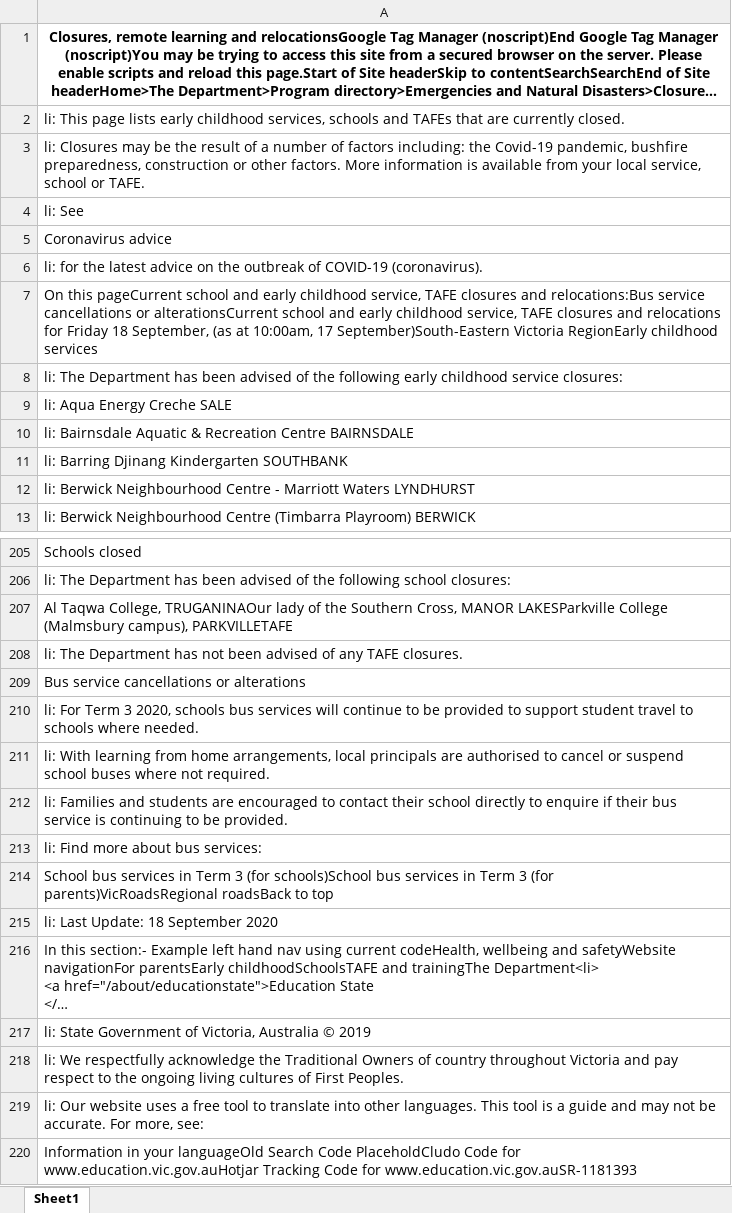
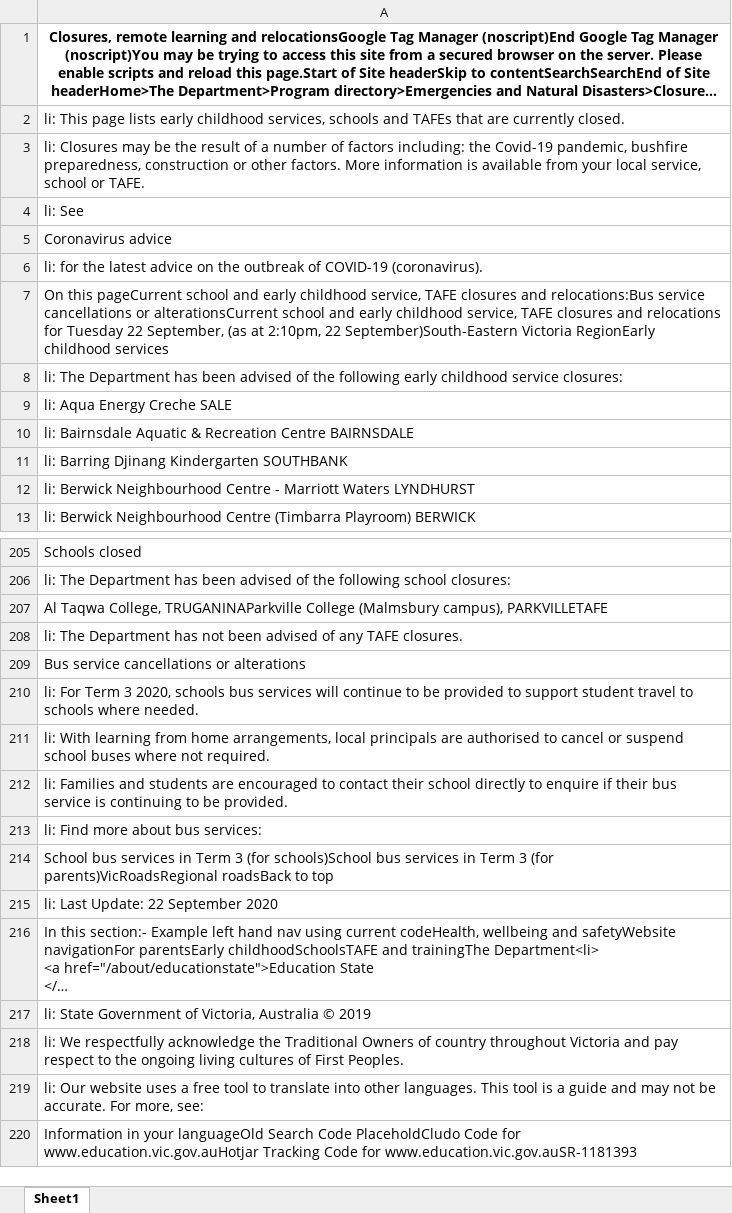
Before and after one commit to Mike-Honey/covid-19-vic-au, an Excel workbook: Dep Ed Closures.xlsx, sheet Sheet1, drawn as a sheet; only a part is shown, gaps mark what is left out; long unchanged cells end in …; values as stored, in another font and other column widths than the file's, no borders; the diff names each change by its address in the sheet, - before the commit and + after, or states it on an @@ line.

```diff
--- a/Dep Ed Closures.xlsx (sheet Sheet1)
+++ b/Dep Ed Closures.xlsx (sheet Sheet1)
-A7: …relocations for Friday 18 September, (as at 10:00am, 17 September)South-Eastern Victoria…
+A7: …relocations for Tuesday 22 September, (as at 2:10pm, 22 September)South-Eastern Victoria…
-A207: …Taqwa College, TRUGANINAOur lady of the Southern Cross, MANOR LAKESParkville College (Malmsbury…
+A207: …Taqwa College, TRUGANINAParkville College (Malmsbury…
-A215: li: Last Update: 18 September 2020
+A215: li: Last Update: 22 September 2020
```
Also changed, not shown: Coronavirus COVID-19 - VIC AU Exposure sites LGA.xlsx, Coronavirus COVID-19 - VIC AU Exposure sites.xlsx, 1 other file.
